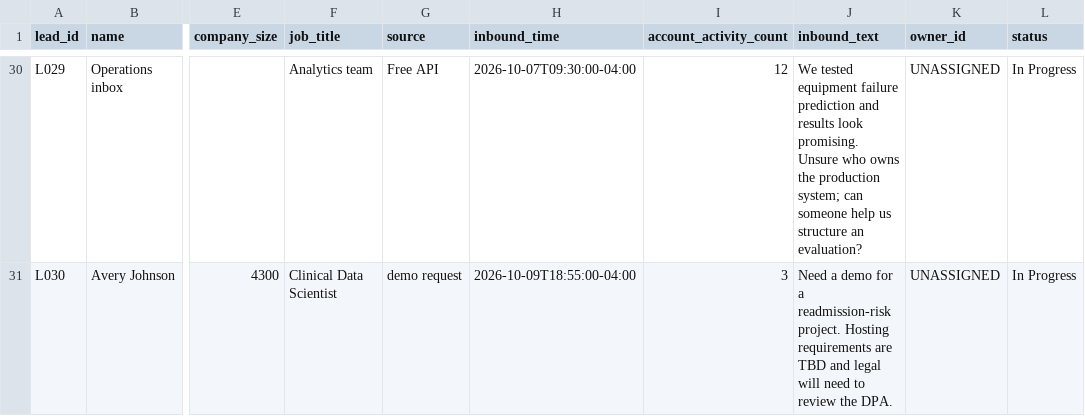
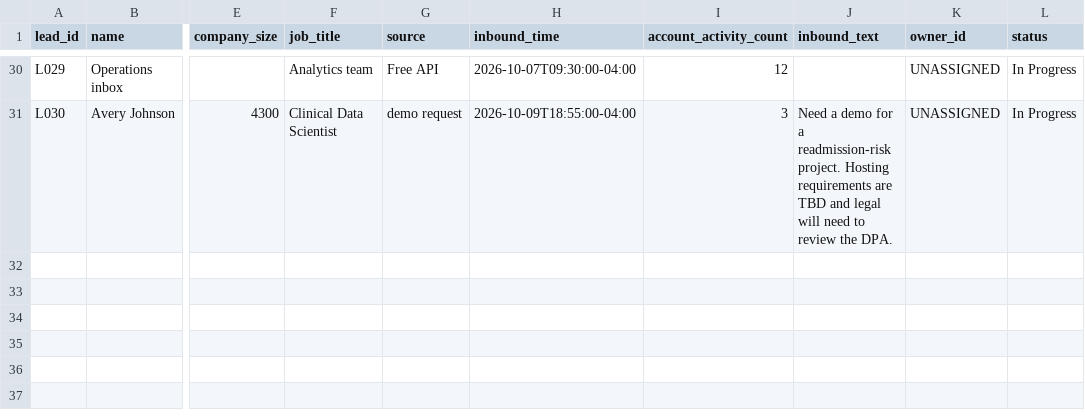
Before and after one commit to Aswath25S/prior, a CSV file: growth/sample_leads.csv, drawn as a sheet; only a part is shown, gaps mark what is left out; the diff covers the shown part only; the diff names each change by its address in the sheet, - before the commit and + after, or states it on an @@ line.

```diff
--- a/growth/sample_leads.csv
+++ b/growth/sample_leads.csv
-J30 (inbound_text): We tested equipment failure prediction and results look promising. Unsure who owns the production system; can someone help us structure an evaluation?
+J30 (inbound_text): (empty)
```
Also changed, not shown: 26 edited cells elsewhere in this file, 6 other files.
